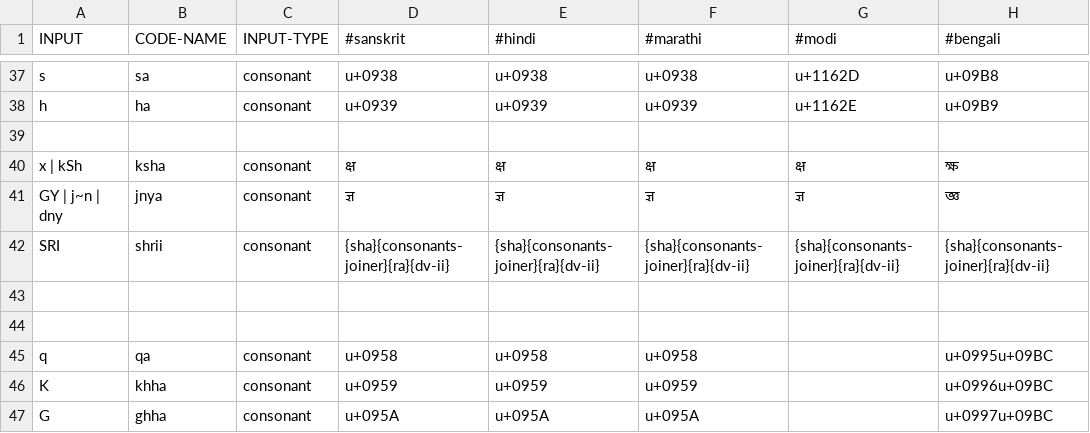
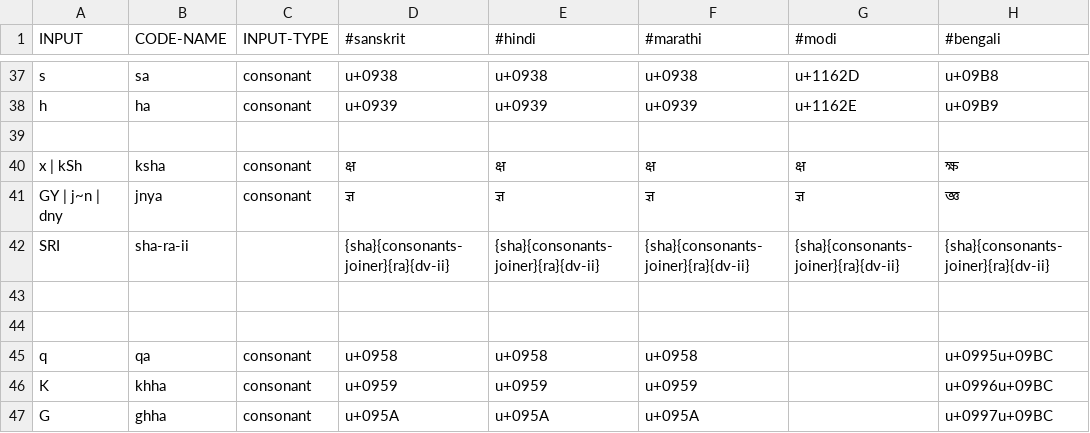
Before and after one commit to avinash311/itrans, a TSV file: js/data/DEFAULT.tsv, drawn as a sheet; only a part is shown, gaps mark what is left out; the diff names each change by its address in the sheet, - before the commit and + after, or states it on an @@ line.

Commit message:
Add support for ISO based transliteration
https://github.com/avinash311/itrans/issues/4 discussion includes a new
spreadsheet that uses input encoding based on ISO 15919
such as https://en.wikipedia.org/wiki/Wikipedia:Indic_transliteration

Reset: ISO button added in addition to the reset to default.

See CHANGES.md for all changes.

```diff
--- a/js/data/DEFAULT.tsv
+++ b/js/data/DEFAULT.tsv
-B42 (CODE-NAME): shrii
+B42 (CODE-NAME): sha-ra-ii
-C42 (INPUT-TYPE): consonant
+C42 (INPUT-TYPE): (empty)
```
Also changed, not shown: 13 other files.
